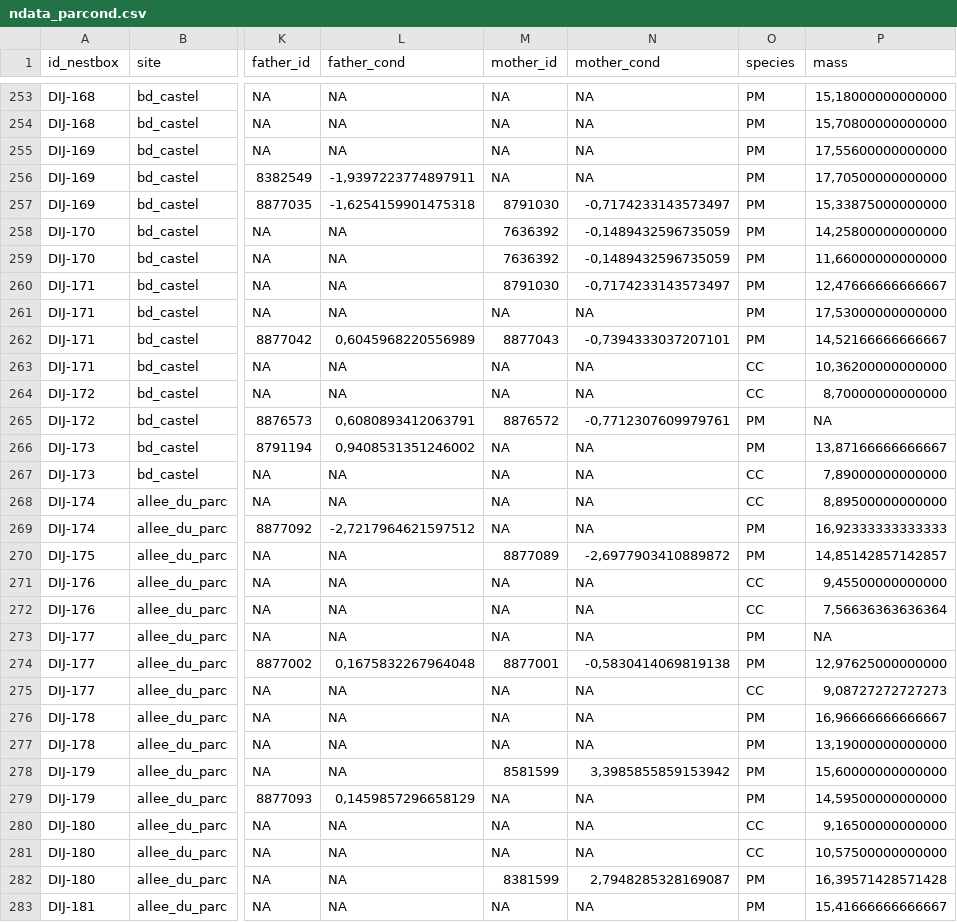
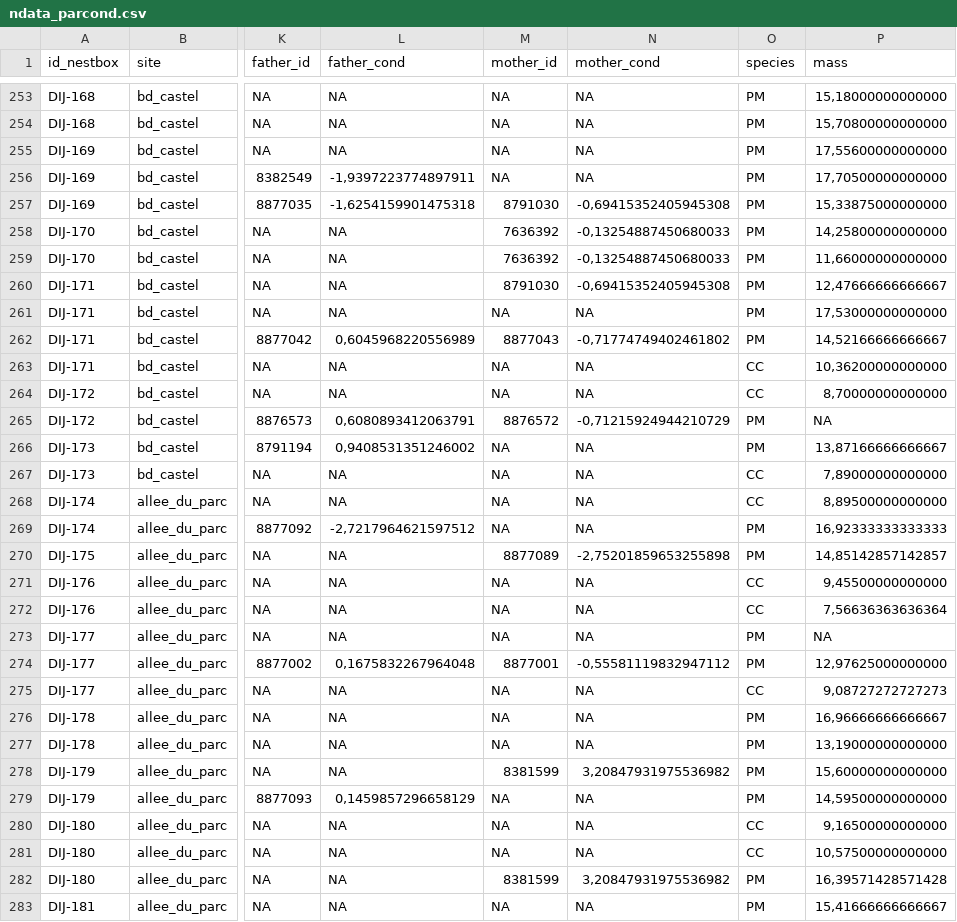
Before and after one commit to mrelnoob/ppl.tits, a CSV file: output/tables/ndata_parcond.csv, drawn as a sheet; only a part is shown, gaps mark what is left out; the diff covers the shown part only; the diff names each change by its address in the sheet, - before the commit and + after, or states it on an @@ line.

```diff
--- a/output/tables/ndata_parcond.csv
+++ b/output/tables/ndata_parcond.csv
-N257 (mother_cond): -0,7174233143573497
+N257 (mother_cond): -0,69415352405945308
-N258:N259 (mother_cond): -0,1489432596735059
+N258:N259 (mother_cond): -0,13254887450680033
-N260 (mother_cond): -0,7174233143573497
+N260 (mother_cond): -0,69415352405945308
-N262 (mother_cond): -0,7394333037207101
+N262 (mother_cond): -0,71774749402461802
-N265 (mother_cond): -0,7712307609979761
+N265 (mother_cond): -0,71215924944210729
-N270 (mother_cond): -2,6977903410889872
+N270 (mother_cond): -2,75201859653255898
-N274 (mother_cond): -0,5830414069819138
+N274 (mother_cond): -0,55581119832947112
-M278 (mother_id): 8581599
+M278 (mother_id): 8381599
-N278 (mother_cond): 3,3985855859153942
+N278 (mother_cond): 3,20847931975536982
-N282 (mother_cond): 2,7948285328169087
+N282 (mother_cond): 3,20847931975536982
```
Also changed, not shown: 118 edited cells elsewhere in this file, output/tables/ndata_final.csv, output/tables/ndata_rawiv.csv, 7 other files.
